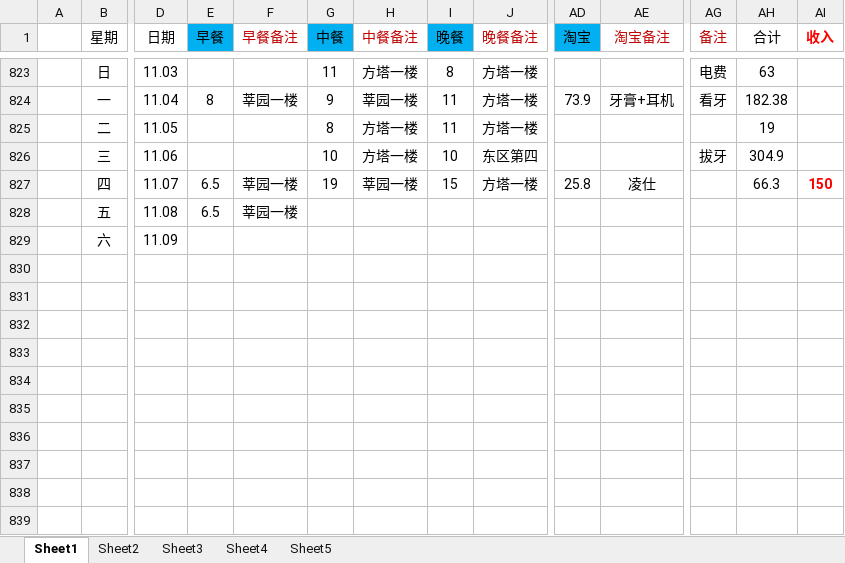
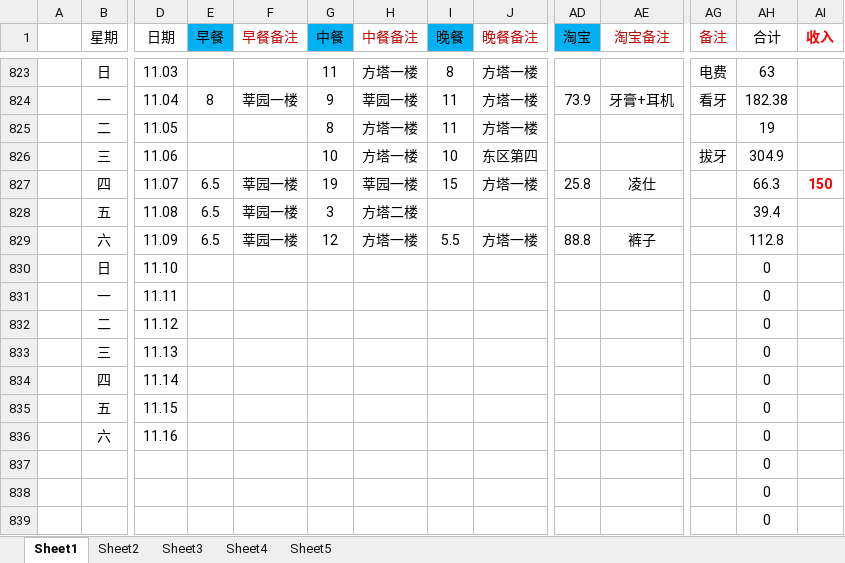
Before and after one commit to ExcaliburEX/Daily-Plan-In-Graduate-Life, an Excel workbook: 日记账.xlsx, sheet Sheet1, drawn as a sheet; only a part is shown, gaps mark what is left out; values as stored, in another font and other column widths than the file's, no borders; charts and pictures not drawn; removed rows and columns are numbered as before the commit, all else as after; rows hold the shown columns only; the diff names each change by its address in the sheet, - before the commit and + after, or states it on an @@ line.

```diff
--- a/日记账.xlsx (sheet Sheet1)
+++ b/日记账.xlsx (sheet Sheet1)
-G828 (中餐): (empty)
+G828 (中餐): 3
-H828 (中餐备注): (empty)
+H828 (中餐备注): 方塔二楼
-AH828 (合计): (empty)
+AH828 (合计): 39.4
-row 829:  | 六 | 11.09
+row 829:  | 六 | 11.09 | 6.5 | 莘园一楼 | 12 | 方塔一楼 | 5.5 | 方塔一楼 | 88.8 | 裤子 |  | 112.8
+row 830:  | 日 | 11.10 |  |  |  |  |  |  |  |  |  | 0
+row 831:  | 一 | 11.11 |  |  |  |  |  |  |  |  |  | 0
+row 832:  | 二 | 11.12 |  |  |  |  |  |  |  |  |  | 0
+row 833:  | 三 | 11.13 |  |  |  |  |  |  |  |  |  | 0
+row 834:  | 四 | 11.14 |  |  |  |  |  |  |  |  |  | 0
+row 835:  | 五 | 11.15 |  |  |  |  |  |  |  |  |  | 0
+row 836:  | 六 | 11.16 |  |  |  |  |  |  |  |  |  | 0
+row 837:  |  |  |  |  |  |  |  |  |  |  |  | 0
+row 838:  |  |  |  |  |  |  |  |  |  |  |  | 0
+row 839:  |  |  |  |  |  |  |  |  |  |  |  | 0
```
Also changed, not shown: 2 other files.
